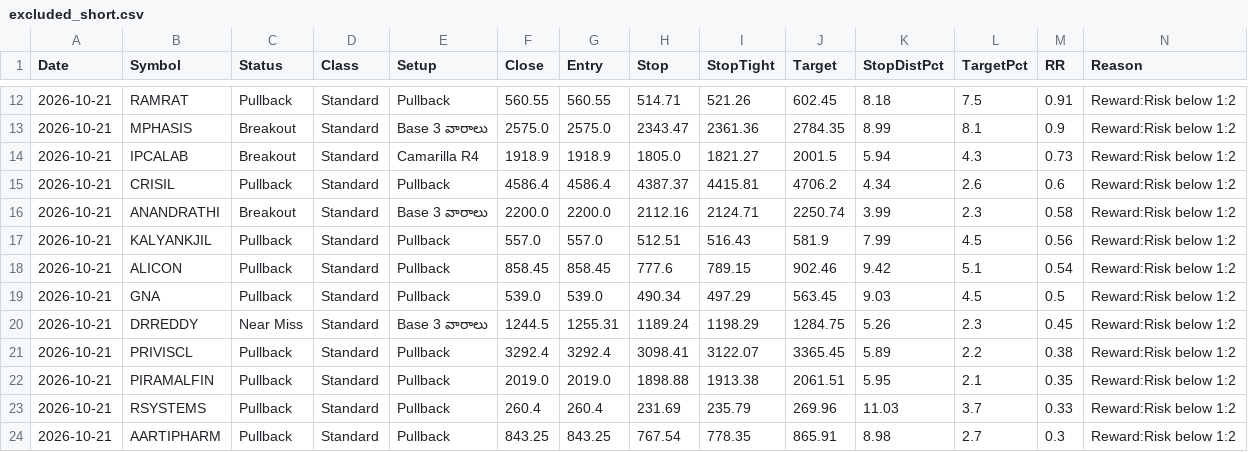
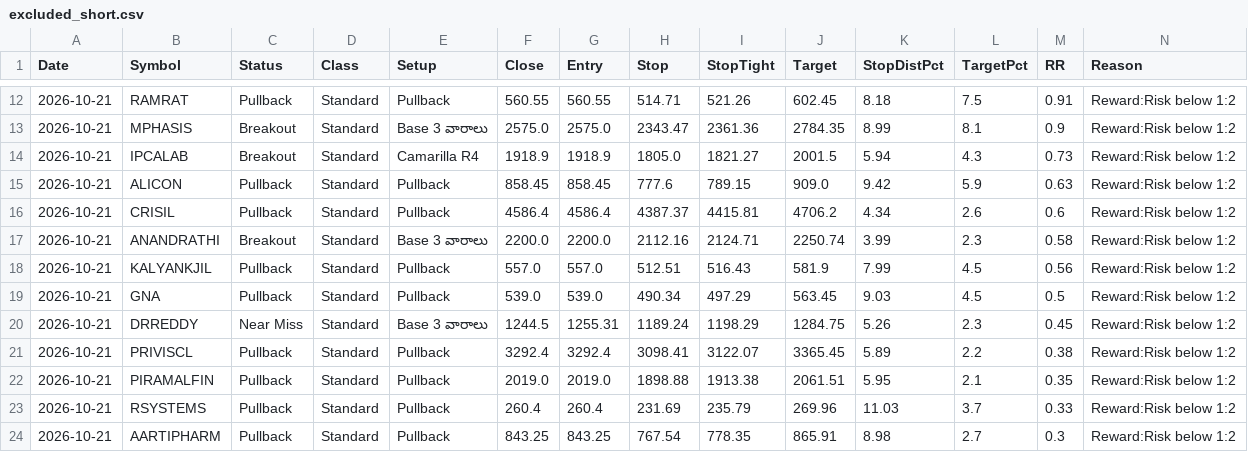
Before and after one commit to Venkey-stocks/stock-radar, a CSV file: data/excluded_short.csv, drawn as a sheet; only a part is shown, gaps mark what is left out; removed rows and columns are numbered as before the commit, all else as after; rows hold the shown columns only; the diff names each change by its address in the sheet, - before the commit and + after, or states it on an @@ line.

```diff
--- a/data/excluded_short.csv
+++ b/data/excluded_short.csv
+row 15: 2026-10-21 | ALICON | Pullback | Standard | Pullback | 858.45 | 858.45 | 777.6 | 789.15 | 909.0 | 9.42 | 5.9 | 0.63 | Reward:Risk below 1:2
-row 18: 2026-10-21 | ALICON | Pullback | Standard | Pullback | 858.45 | 858.45 | 777.6 | 789.15 | 902.46 | 9.42 | 5.1 | 0.54 | Reward:Risk below 1:2
```
Also changed, not shown: data/events.csv, data/excluded_ultra.csv, 8 other files.
